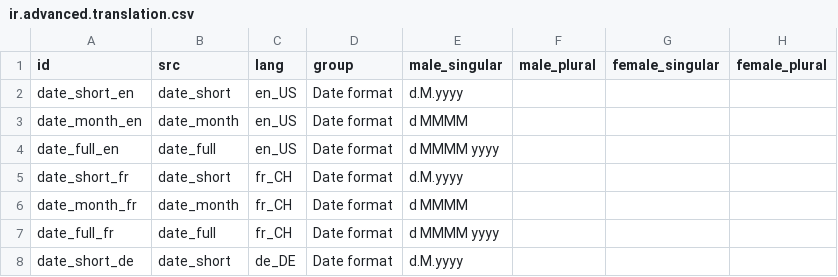
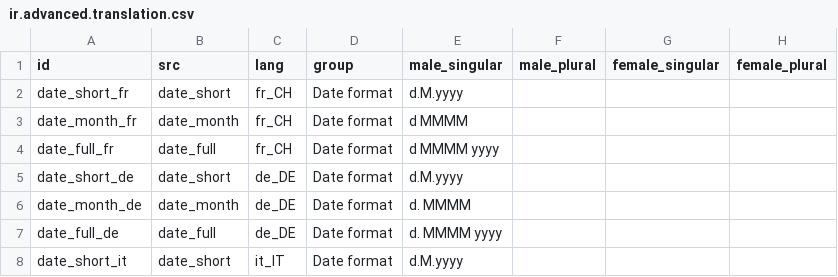
Before and after one commit to CompassionCH/compassion-switzerland, a CSV file: child_switzerland/data/ir.advanced.translation.csv, drawn as a sheet; only a part is shown; the shorter side is filled out with more unchanged rows.

Commit message:
Move default date formats on advanced translations

```diff
--- a/child_switzerland/data/ir.advanced.translation.csv
+++ b/child_switzerland/data/ir.advanced.translation.csv
@@ -1,5 +1,2 @@
 id,src,lang,group,male_singular,male_plural,female_singular,female_plural
-date_short_en,date_short,en_US,Date format,d.M.yyyy,,,
-date_month_en,date_month,en_US,Date format,d MMMM,,,
-date_full_en,date_full,en_US,Date format,d MMMM yyyy,,,
 date_short_fr,date_short,fr_CH,Date format,d.M.yyyy,,,
```
